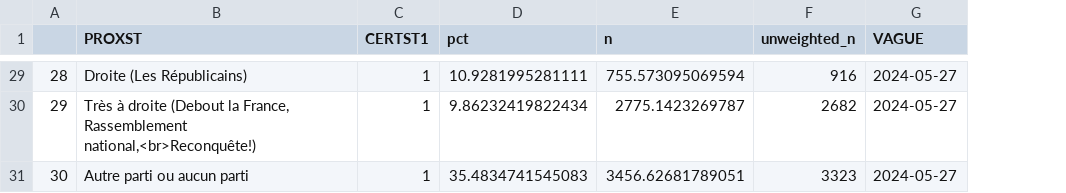
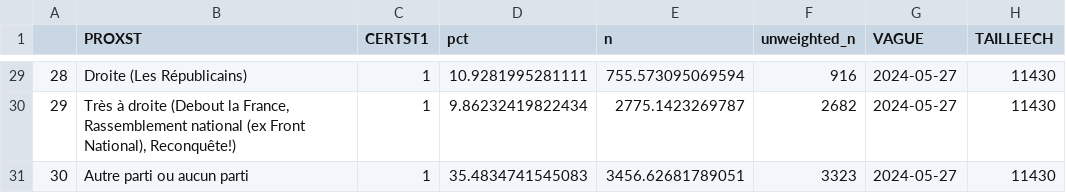
Before and after one commit to CEVIPOF/shiny_europe, a CSV file: data/T_certst1_proxst.csv, drawn as a sheet; only a part is shown, gaps mark what is left out; the diff covers the shown part only; the diff names each change by its address in the sheet, - before the commit and + after, or states it on an @@ line.

```diff
--- a/data/T_certst1_proxst.csv
+++ b/data/T_certst1_proxst.csv
+column H (TAILLEECH), rows 29-31: all 11430
-B30 (PROXST): …France, Rassemblement national,<br>Reconquête!)
+B30 (PROXST): …France, Rassemblement national (ex Front National), Reconquête!)
```
Also changed, not shown: 14 edited cells elsewhere in this file, data/T_certst1_pcsist.csv, data/T_certst1_reg13st.csv, 22 other files.
